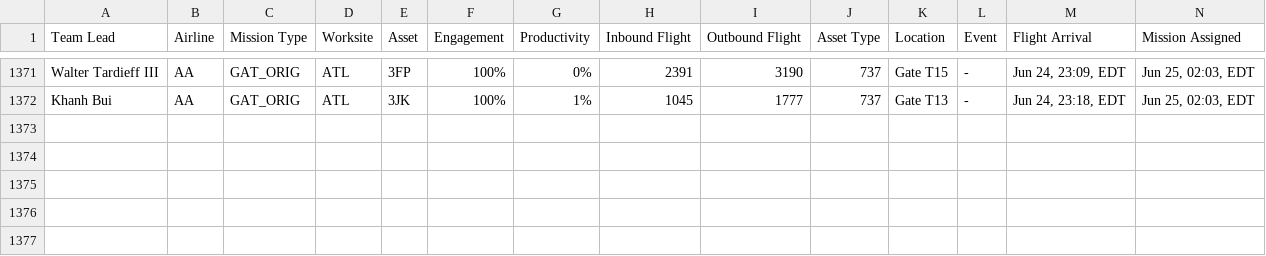
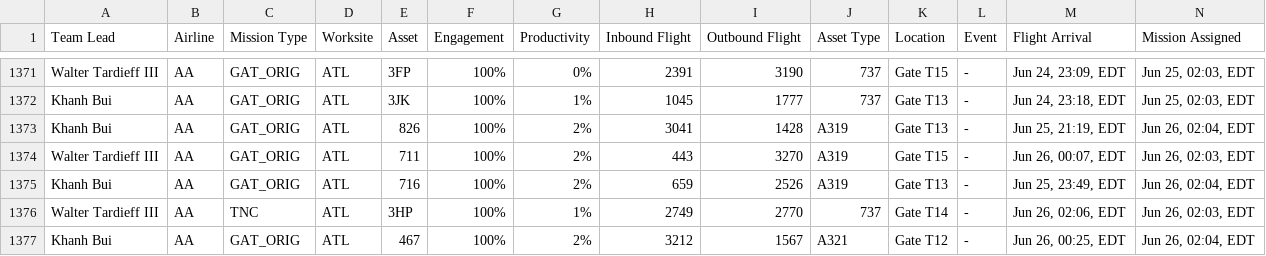
Before and after one commit to GBGTQ/mainline-aviation-dashboard, a CSV file: MissionsSummary_master.csv, drawn as a sheet; only a part is shown, gaps mark what is left out; rows hold the shown columns only; the diff names each change by its address in the sheet, - before the commit and + after, or states it on an @@ line.

```diff
--- a/MissionsSummary_master.csv
+++ b/MissionsSummary_master.csv
+row 1373: Khanh Bui | AA | GAT_ORIG | ATL | 826 | 100% | 2% | 3041 | 1428 | A319 | Gate T13 | - | Jun 25, 21:19, EDT | Jun 26, 02:04, EDT
+row 1374: Walter Tardieff III | AA | GAT_ORIG | ATL | 711 | 100% | 2% | 443 | 3270 | A319 | Gate T15 | - | Jun 26, 00:07, EDT | Jun 26, 02:03, EDT
+row 1375: Khanh Bui | AA | GAT_ORIG | ATL | 716 | 100% | 2% | 659 | 2526 | A319 | Gate T13 | - | Jun 25, 23:49, EDT | Jun 26, 02:04, EDT
+row 1376: Walter Tardieff III | AA | TNC | ATL | 3HP | 100% | 1% | 2749 | 2770 | 737 | Gate T14 | - | Jun 26, 02:06, EDT | Jun 26, 02:03, EDT
+row 1377: Khanh Bui | AA | GAT_ORIG | ATL | 467 | 100% | 2% | 3212 | 1567 | A321 | Gate T12 | - | Jun 26, 00:25, EDT | Jun 26, 02:04, EDT
```
Also changed, not shown: 1 other file.
